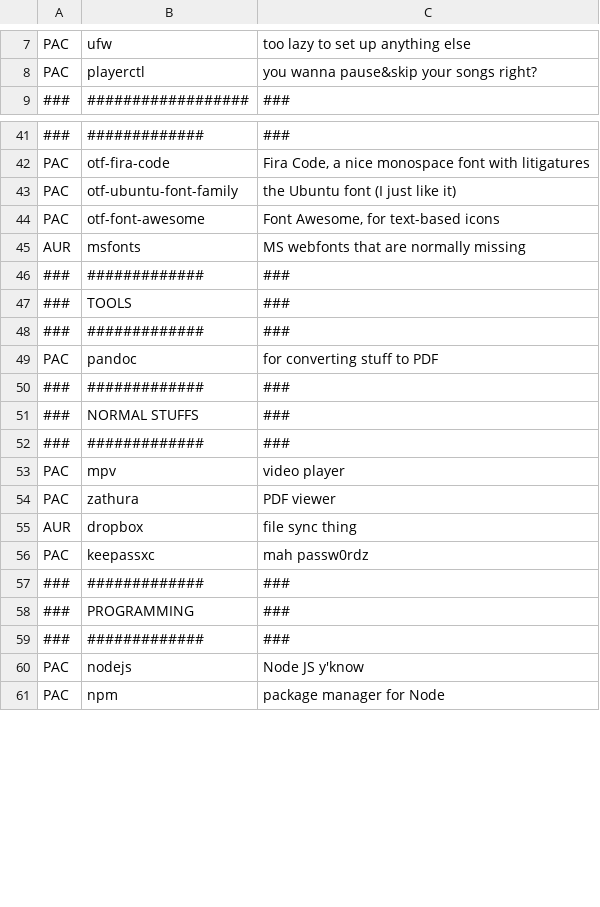
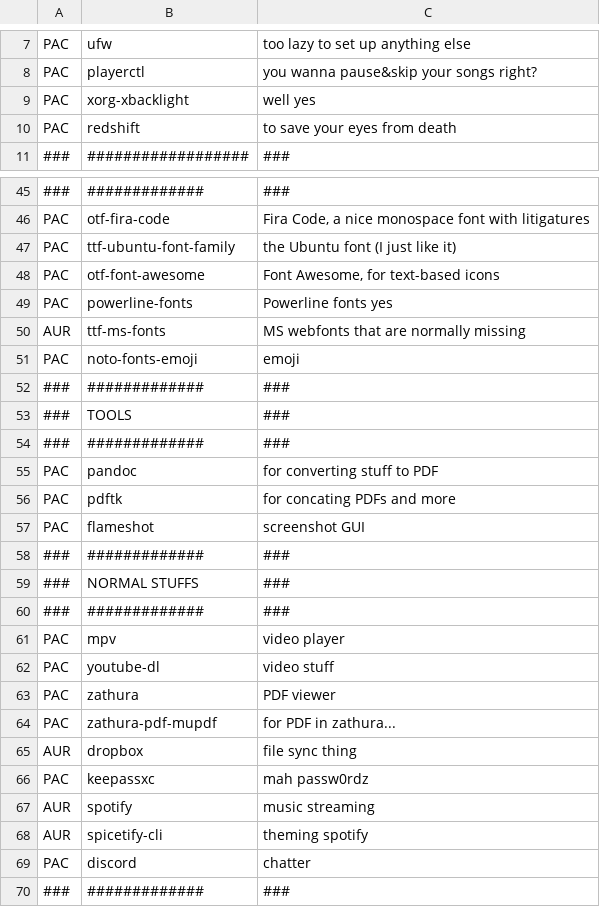
Before and after one commit to toberge/dotfiles, a CSV file: _setup/packages.csv, drawn as a sheet; only a part is shown, gaps mark what is left out; the shorter side is filled out with more unchanged rows; addresses are those after the commit; the diff covers the shown part only; the diff names each change by its address in the sheet, - before the commit and + after, or states it on an @@ line.

```diff
--- a/_setup/packages.csv
+++ b/_setup/packages.csv
+row 9: PAC | xorg-xbacklight | well yes
+row 10: PAC | redshift | to save your eyes from death
-B47: otf-ubuntu-font-family
+B47: ttf-ubuntu-font-family
+row 49: PAC | powerline-fonts | Powerline fonts yes
-B50: msfonts
+B50: ttf-ms-fonts
+row 51: PAC | noto-fonts-emoji | emoji
+row 56: PAC | pdftk | for concating PDFs and more
+row 57: PAC | flameshot | screenshot GUI
+row 62: PAC | youtube-dl | video stuff
+row 64: PAC | zathura-pdf-mupdf | for PDF in zathura...
+row 67: AUR | spotify | music streaming
+row 68: AUR | spicetify-cli | theming spotify
+row 69: PAC | discord | chatter
```
Also changed, not shown: 6 added rows and 11 edited cells elsewhere in this file, 6 other files.
